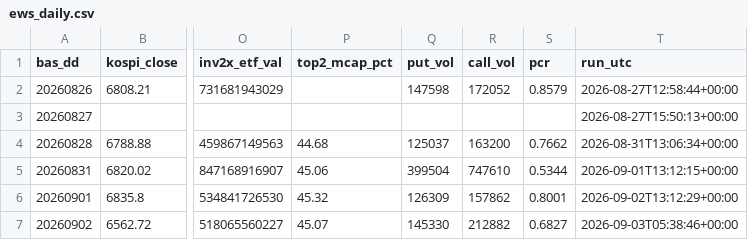
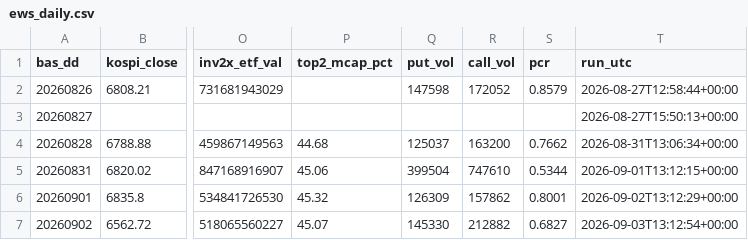
Before and after one commit to Leelll1/Screen, a CSV file: results/krx/ews_daily.csv, drawn as a sheet; only a part is shown, gaps mark what is left out; the diff names each change by its address in the sheet, - before the commit and + after, or states it on an @@ line.

```diff
--- a/results/krx/ews_daily.csv
+++ b/results/krx/ews_daily.csv
-T7 (run_utc): 2026-09-03T05:38:46+00:00
+T7 (run_utc): 2026-09-03T13:12:54+00:00
```
Also changed, not shown: results/fss/status.csv, results/krx/status.csv, 1 other file.
